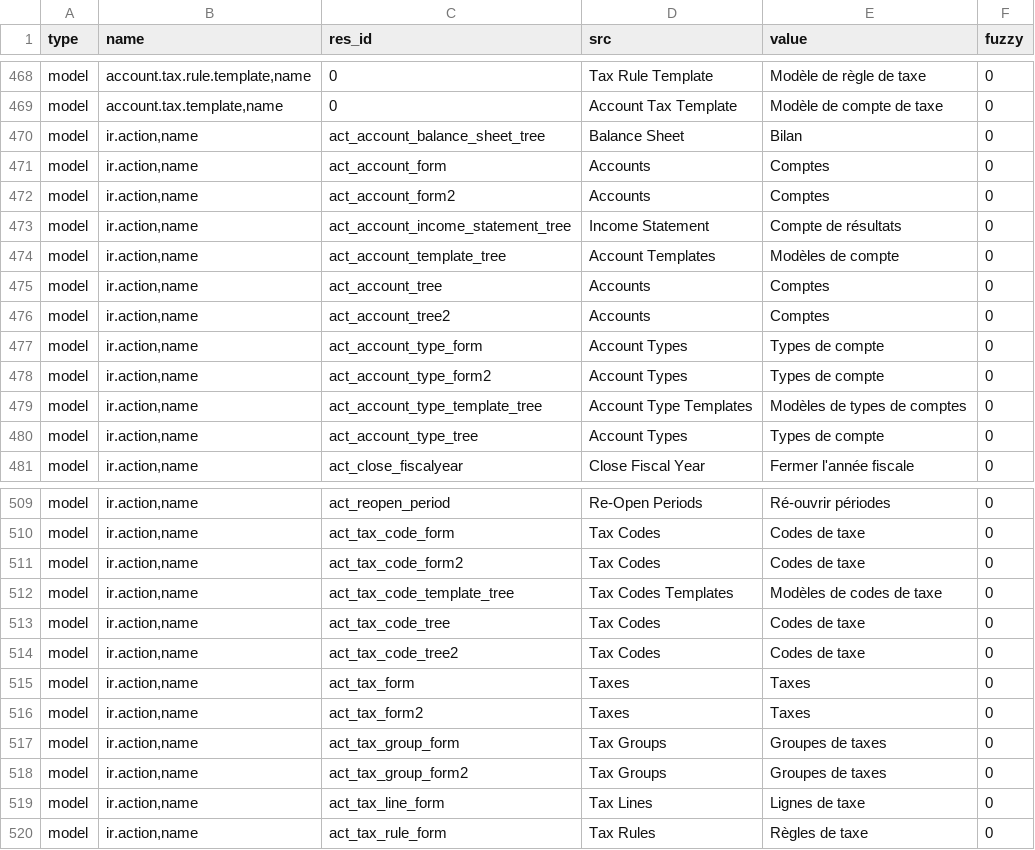
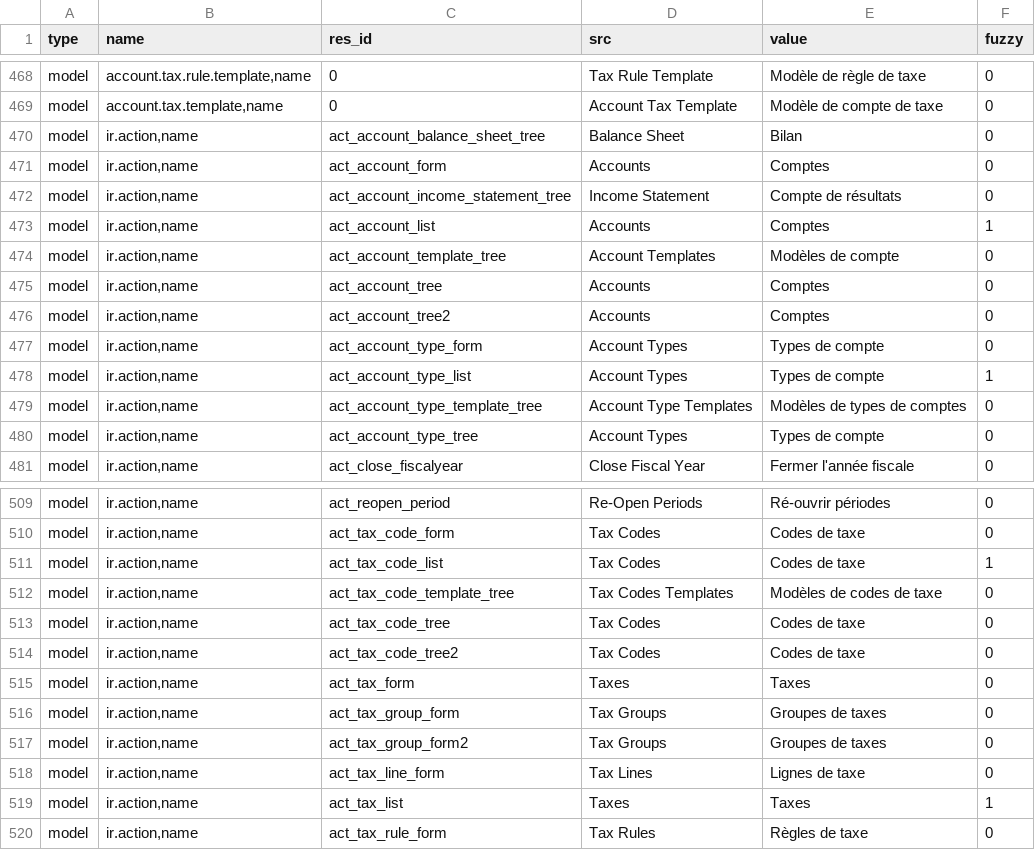
Before and after one commit to coopengo/account, a CSV file: fr_FR.csv, drawn as a sheet; only a part is shown, gaps mark what is left out; the diff covers the shown part only.

```diff
--- a/fr_FR.csv
+++ b/fr_FR.csv
@@ -484,4 +484,4 @@ model,"ir.action,name",act_account_balance_sheet_tree,Balance Sheet,Bilan,0
 model,"ir.action,name",act_account_form,Accounts,Comptes,0
-model,"ir.action,name",act_account_form2,Accounts,Comptes,0
 model,"ir.action,name",act_account_income_statement_tree,Income Statement,Compte de résultats,0
+model,"ir.action,name",act_account_list,Accounts,Comptes,1
 model,"ir.action,name",act_account_template_tree,Account Templates,Modèles de compte,0
@@ -490,3 +490,3 @@ model,"ir.action,name",act_account_tree2,Accounts,Comptes,0
 model,"ir.action,name",act_account_type_form,Account Types,Types de compte,0
-model,"ir.action,name",act_account_type_form2,Account Types,Types de compte,0
+model,"ir.action,name",act_account_type_list,Account Types,Types de compte,1
 model,"ir.action,name",act_account_type_template_tree,Account Type Templates,Modèles de types de comptes,0
@@ -523,3 +523,3 @@ model,"ir.action,name",act_reopen_period,Re-Open Periods,Ré-ouvrir périodes,0
 model,"ir.action,name",act_tax_code_form,Tax Codes,Codes de taxe,0
-model,"ir.action,name",act_tax_code_form2,Tax Codes,Codes de taxe,0
+model,"ir.action,name",act_tax_code_list,Tax Codes,Codes de taxe,1
 model,"ir.action,name",act_tax_code_template_tree,Tax Codes Templates,Modèles de codes de taxe,0
@@ -528,3 +528,2 @@ model,"ir.action,name",act_tax_code_tree2,Tax Codes,Codes de taxe,0
 model,"ir.action,name",act_tax_form,Taxes,Taxes,0
-model,"ir.action,name",act_tax_form2,Taxes,Taxes,0
 model,"ir.action,name",act_tax_group_form,Tax Groups,Groupes de taxes,0
@@ -532,2 +531,3 @@ model,"ir.action,name",act_tax_group_form2,Tax Groups,Groupes de taxes,0
 model,"ir.action,name",act_tax_line_form,Tax Lines,Lignes de taxe,0
+model,"ir.action,name",act_tax_list,Taxes,Taxes,1
 model,"ir.action,name",act_tax_rule_form,Tax Rules,Règles de taxe,0
```
Also changed, not shown: 7 added rows, 1 removed row and 15 edited cells elsewhere in this file.
